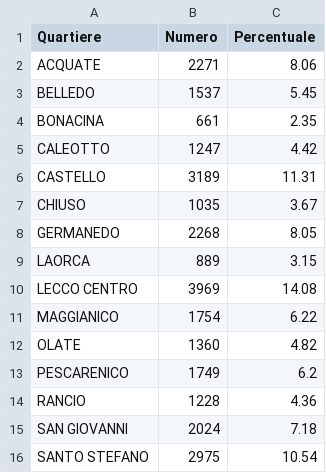
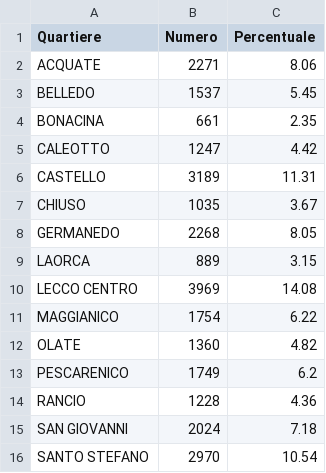
Before and after one commit to StatixHub/Statistiche, a CSV file: Destinazione/CSV/AdultiQuart.csv, drawn as a sheet.

Commit message:
Update AdultiQuart.csv

```diff
--- a/Destinazione/CSV/AdultiQuart.csv
+++ b/Destinazione/CSV/AdultiQuart.csv
@@ -15,2 +15,2 @@ RANCIO,1228,4.36
 SAN GIOVANNI,2024,7.18
-SANTO STEFANO,2975,10.54
+SANTO STEFANO,2970,10.54
```
